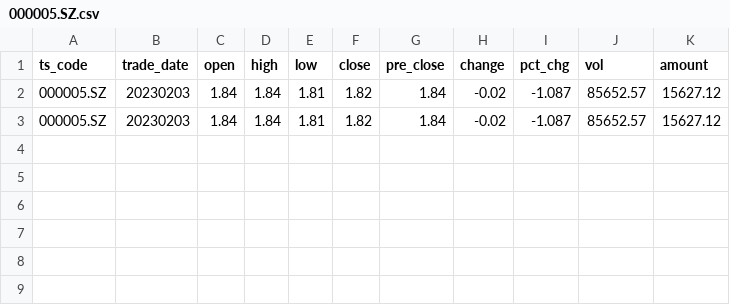
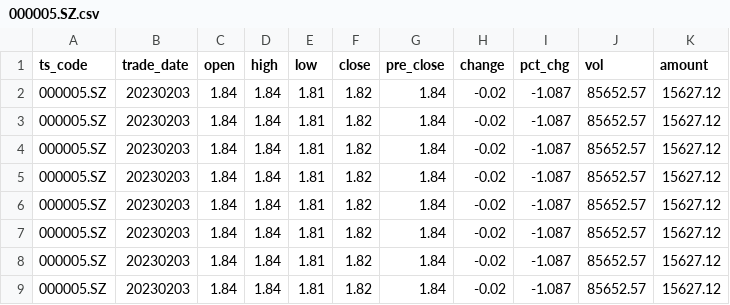
Before and after one commit to KenBitSalt/trade2023, a CSV file: trade/market_data/1day/000005.SZ.csv, drawn as a sheet.

```diff
--- a/trade/market_data/1day/000005.SZ.csv
+++ b/trade/market_data/1day/000005.SZ.csv
@@ -3 +3,7 @@ ts_code,trade_date,open,high,low,close,pre_close,change,pct_chg,vol,amount
 000005.SZ,20230203,1.84,1.84,1.81,1.82,1.84,-0.02,-1.087,85652.57,15627.12
+000005.SZ,20230203,1.84,1.84,1.81,1.82,1.84,-0.02,-1.087,85652.57,15627.12
+000005.SZ,20230203,1.84,1.84,1.81,1.82,1.84,-0.02,-1.087,85652.57,15627.12
+000005.SZ,20230203,1.84,1.84,1.81,1.82,1.84,-0.02,-1.087,85652.57,15627.12
+000005.SZ,20230203,1.84,1.84,1.81,1.82,1.84,-0.02,-1.087,85652.57,15627.12
+000005.SZ,20230203,1.84,1.84,1.81,1.82,1.84,-0.02,-1.087,85652.57,15627.12
+000005.SZ,20230203,1.84,1.84,1.81,1.82,1.84,-0.02,-1.087,85652.57,15627.12
```
Also changed, not shown: trade/market_data/1day/000001.SZ.csv, trade/market_data/1day/000002.SZ.csv, 10 other files.
